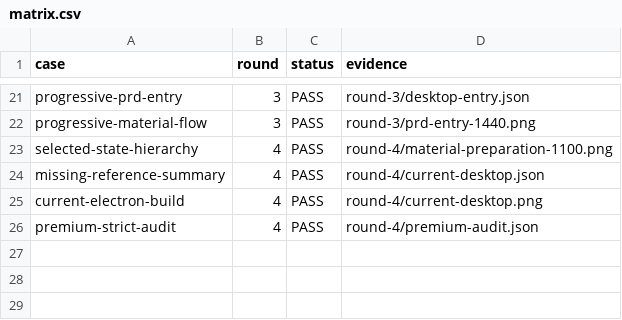
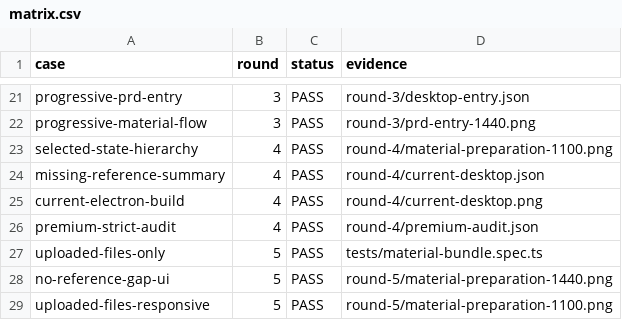
Before and after one commit to tzt-company/prd-refinement-desktop, a CSV file: docs/acceptance/material-bundle-index/matrix.csv, drawn as a sheet; only a part is shown, gaps mark what is left out.

```diff
--- a/docs/acceptance/material-bundle-index/matrix.csv
+++ b/docs/acceptance/material-bundle-index/matrix.csv
@@ -26 +26,4 @@ current-electron-build,4,PASS,round-4/current-desktop.png
 premium-strict-audit,4,PASS,round-4/premium-audit.json
+uploaded-files-only,5,PASS,tests/material-bundle.spec.ts
+no-reference-gap-ui,5,PASS,round-5/material-preparation-1440.png
+uploaded-files-responsive,5,PASS,round-5/material-preparation-1100.png
```
Also changed, not shown: 18 other files.
